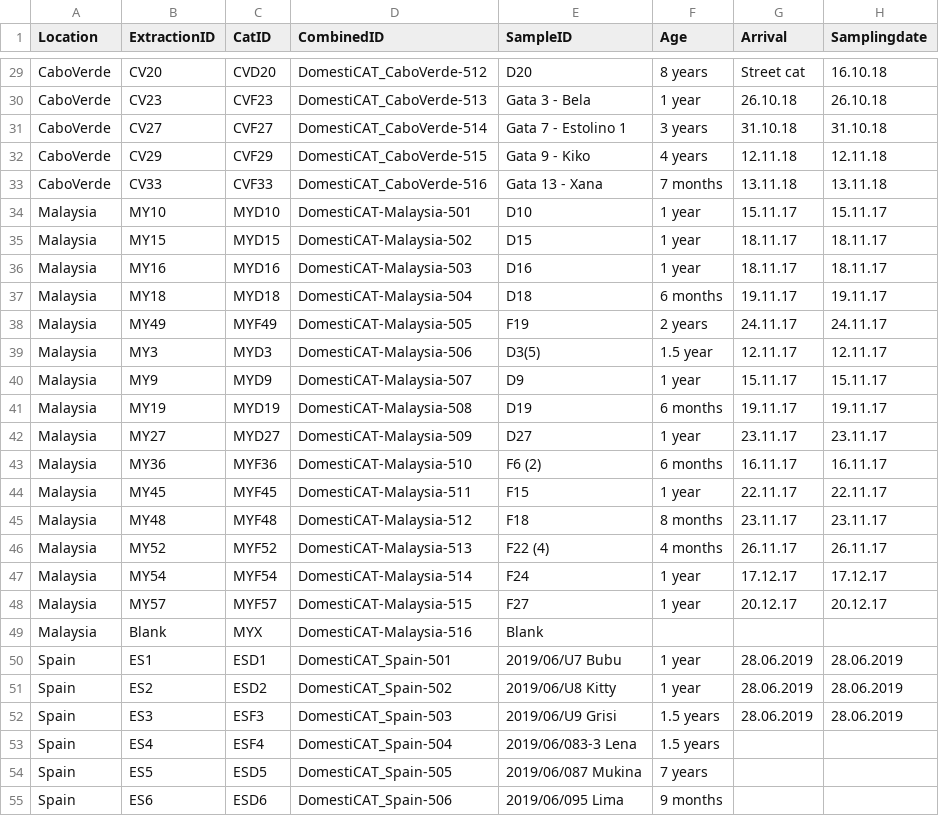
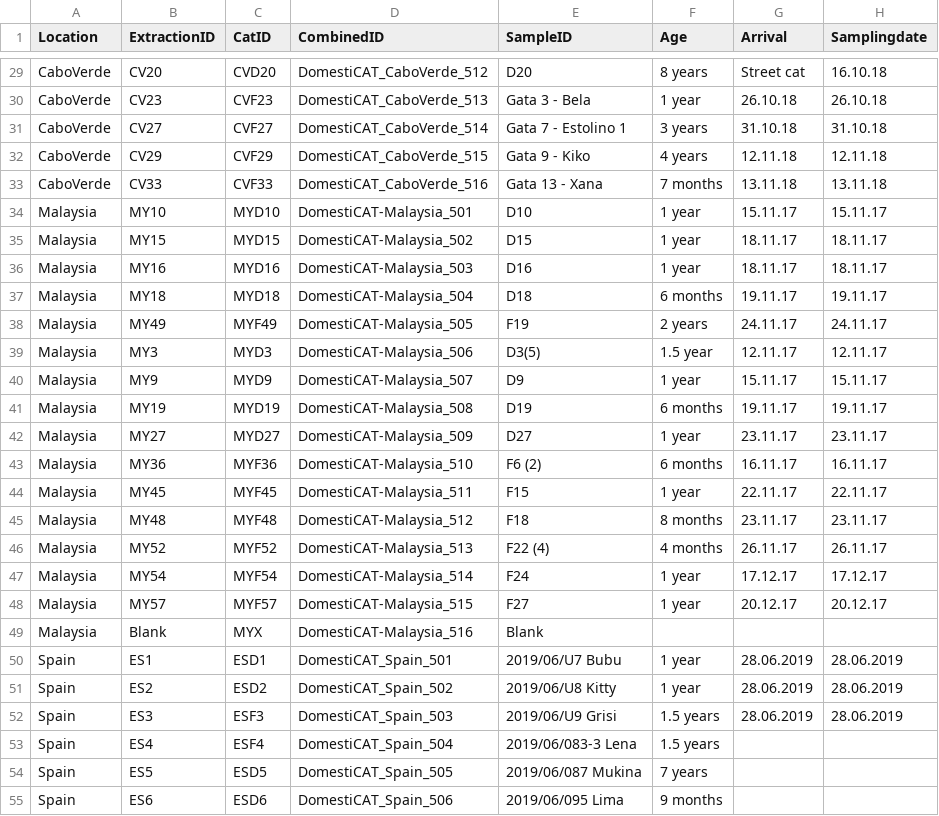
Before and after one commit to anttonalberdi/domesticat, a CSV file: data/DomestiCAT_metadata.csv, drawn as a sheet; only a part is shown, gaps mark what is left out; the diff covers the shown part only; the diff names each change by its address in the sheet, - before the commit and + after, or states it on an @@ line.

```diff
--- a/data/DomestiCAT_metadata.csv
+++ b/data/DomestiCAT_metadata.csv
-D29 (CombinedID): DomestiCAT_CaboVerde-512
+D29 (CombinedID): DomestiCAT_CaboVerde_512
-D30 (CombinedID): DomestiCAT_CaboVerde-513
+D30 (CombinedID): DomestiCAT_CaboVerde_513
-D31 (CombinedID): DomestiCAT_CaboVerde-514
+D31 (CombinedID): DomestiCAT_CaboVerde_514
-D32 (CombinedID): DomestiCAT_CaboVerde-515
+D32 (CombinedID): DomestiCAT_CaboVerde_515
-D33 (CombinedID): DomestiCAT_CaboVerde-516
+D33 (CombinedID): DomestiCAT_CaboVerde_516
-D34 (CombinedID): DomestiCAT-Malaysia-501
+D34 (CombinedID): DomestiCAT-Malaysia_501
-D35 (CombinedID): DomestiCAT-Malaysia-502
+D35 (CombinedID): DomestiCAT-Malaysia_502
-D36 (CombinedID): DomestiCAT-Malaysia-503
+D36 (CombinedID): DomestiCAT-Malaysia_503
-D37 (CombinedID): DomestiCAT-Malaysia-504
+D37 (CombinedID): DomestiCAT-Malaysia_504
-D38 (CombinedID): DomestiCAT-Malaysia-505
+D38 (CombinedID): DomestiCAT-Malaysia_505
-D39 (CombinedID): DomestiCAT-Malaysia-506
+D39 (CombinedID): DomestiCAT-Malaysia_506
-D40 (CombinedID): DomestiCAT-Malaysia-507
+D40 (CombinedID): DomestiCAT-Malaysia_507
-D41 (CombinedID): DomestiCAT-Malaysia-508
+D41 (CombinedID): DomestiCAT-Malaysia_508
-D42 (CombinedID): DomestiCAT-Malaysia-509
+D42 (CombinedID): DomestiCAT-Malaysia_509
-D43 (CombinedID): DomestiCAT-Malaysia-510
+D43 (CombinedID): DomestiCAT-Malaysia_510
-D44 (CombinedID): DomestiCAT-Malaysia-511
+D44 (CombinedID): DomestiCAT-Malaysia_511
-D45 (CombinedID): DomestiCAT-Malaysia-512
+D45 (CombinedID): DomestiCAT-Malaysia_512
-D46 (CombinedID): DomestiCAT-Malaysia-513
+D46 (CombinedID): DomestiCAT-Malaysia_513
-D47 (CombinedID): DomestiCAT-Malaysia-514
+D47 (CombinedID): DomestiCAT-Malaysia_514
-D48 (CombinedID): DomestiCAT-Malaysia-515
+D48 (CombinedID): DomestiCAT-Malaysia_515
-D49 (CombinedID): DomestiCAT-Malaysia-516
+D49 (CombinedID): DomestiCAT-Malaysia_516
-D50 (CombinedID): DomestiCAT_Spain-501
+D50 (CombinedID): DomestiCAT_Spain_501
-D51 (CombinedID): DomestiCAT_Spain-502
+D51 (CombinedID): DomestiCAT_Spain_502
-D52 (CombinedID): DomestiCAT_Spain-503
+D52 (CombinedID): DomestiCAT_Spain_503
-D53 (CombinedID): DomestiCAT_Spain-504
+D53 (CombinedID): DomestiCAT_Spain_504
-D54 (CombinedID): DomestiCAT_Spain-505
+D54 (CombinedID): DomestiCAT_Spain_505
-D55 (CombinedID): DomestiCAT_Spain-506
+D55 (CombinedID): DomestiCAT_Spain_506
```
Also changed, not shown: 68 edited cells elsewhere in this file, 1 other file.
